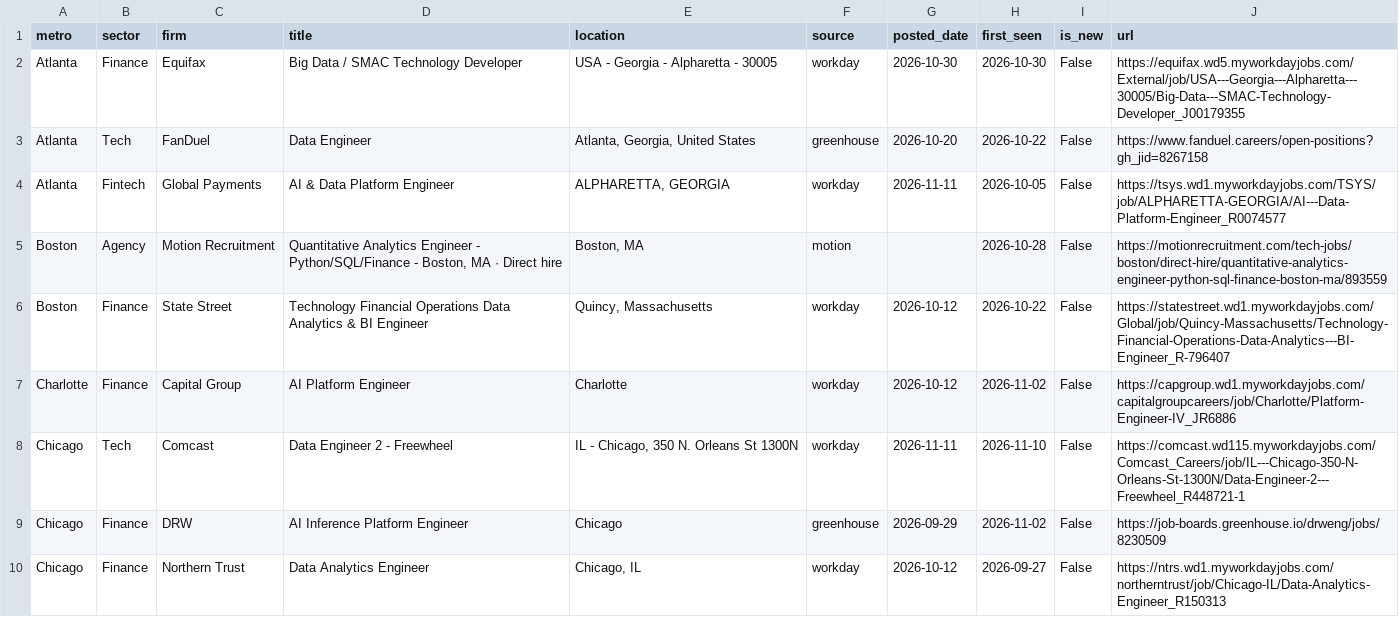
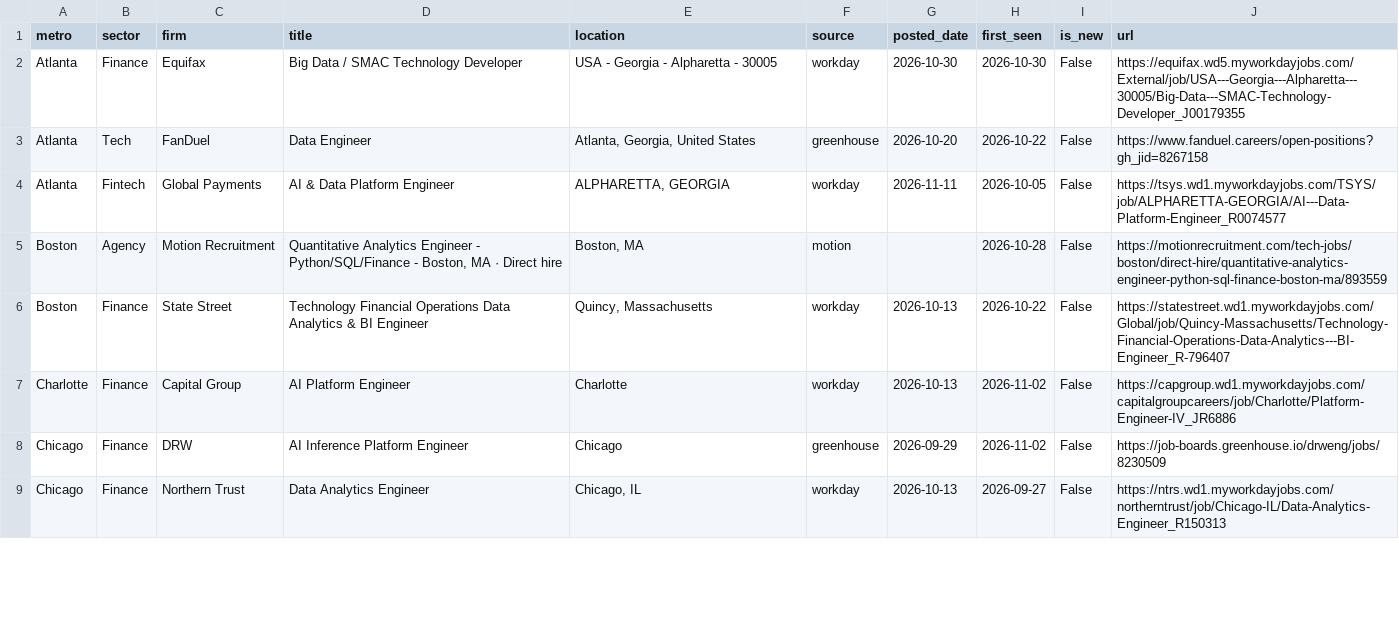
Before and after one commit to nakuljadeja08/Street-Watch, a CSV file: tech_watch_jobs.csv, drawn as a sheet; only a part is shown; the diff covers the shown part only.

Commit message:
chore: daily tech pull 2026-11-13

```diff
--- a/tech_watch_jobs.csv
+++ b/tech_watch_jobs.csv
@@ -5,6 +5,5 @@ Atlanta,Fintech,Global Payments,AI & Data Platform Engineer,"ALPHARETTA, GEORGIA
 Boston,Agency,Motion Recruitment,"Quantitative Analytics Engineer - Python/SQL/Finance - Boston, MA · Direct hire","Boston, MA",motion,,2026-10-28,False,https://motionrecruitment.com/tech-jobs/boston/direct-hire/quantitative-analytics-engineer-python-sql-finance-boston-ma/893559
-Boston,Finance,State Street,Technology Financial Operations Data Analytics & BI Engineer,"Quincy, Massachusetts",workday,2026-10-12,2026-10-22,False,https://statestreet.wd1.myworkdayjobs.com/Global/job/Quincy-Massachusetts/Technology-Financial-Operations-Data-Analytics---BI-Engineer_R-796407
-Charlotte,Finance,Capital Group,AI Platform Engineer,Charlotte,workday,2026-10-12,2026-11-02,False,https://capgroup.wd1.myworkdayjobs.com/capitalgroupcareers/job/Charlotte/Platform-Engineer-IV_JR6886
-Chicago,Tech,Comcast,Data Engineer 2 - Freewheel,"IL - Chicago, 350 N. Orleans St 1300N",workday,2026-11-11,2026-11-10,False,https://comcast.wd115.myworkdayjobs.com/Comcast_Careers/job/IL---Chicago-350-N-Orleans-St-1300N/Data-Engineer-2---Freewheel_R448721-1
+Boston,Finance,State Street,Technology Financial Operations Data Analytics & BI Engineer,"Quincy, Massachusetts",workday,2026-10-13,2026-10-22,False,https://statestreet.wd1.myworkdayjobs.com/Global/job/Quincy-Massachusetts/Technology-Financial-Operations-Data-Analytics---BI-Engineer_R-796407
+Charlotte,Finance,Capital Group,AI Platform Engineer,Charlotte,workday,2026-10-13,2026-11-02,False,https://capgroup.wd1.myworkdayjobs.com/capitalgroupcareers/job/Charlotte/Platform-Engineer-IV_JR6886
 Chicago,Finance,DRW,AI Inference Platform Engineer,Chicago,greenhouse,2026-09-29,2026-11-02,False,https://job-boards.greenhouse.io/drweng/jobs/8230509
-Chicago,Finance,Northern Trust,Data Analytics Engineer,"Chicago, IL",workday,2026-10-12,2026-09-27,False,https://ntrs.wd1.myworkdayjobs.com/northerntrust/job/Chicago-IL/Data-Analytics-Engineer_R150313
+Chicago,Finance,Northern Trust,Data Analytics Engineer,"Chicago, IL",workday,2026-10-13,2026-09-27,False,https://ntrs.wd1.myworkdayjobs.com/northerntrust/job/Chicago-IL/Data-Analytics-Engineer_R150313
```
Also changed, not shown: 4 added rows, 6 removed rows and 13 edited cells elsewhere in this file, 3 other files.
